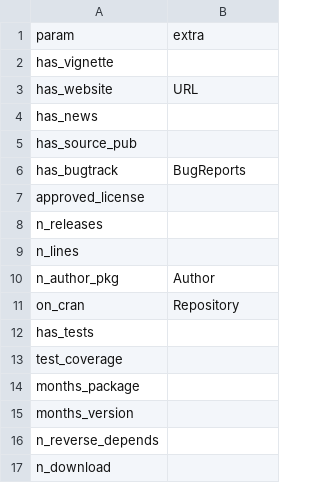
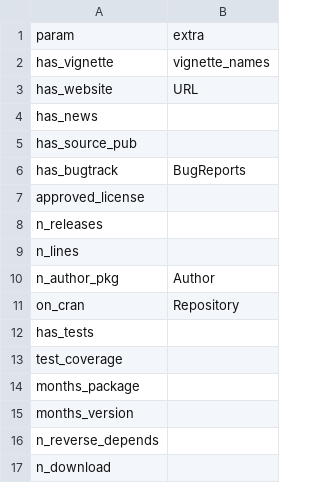
Before and after one commit to pharmaR/rpharma2019, a CSV file: risk_metrics/app/data/metric_extra.csv, drawn as a sheet.

```diff
--- a/risk_metrics/app/data/metric_extra.csv
+++ b/risk_metrics/app/data/metric_extra.csv
@@ -1,3 +1,3 @@
 param,extra
-has_vignette ,
+has_vignette ,vignette_names
 has_website ,URL
```
Also changed, not shown: risk_metrics/app/data/metrics_derived.csv, risk_metrics/app/data/metrics_manual.csv, 3 other files.
